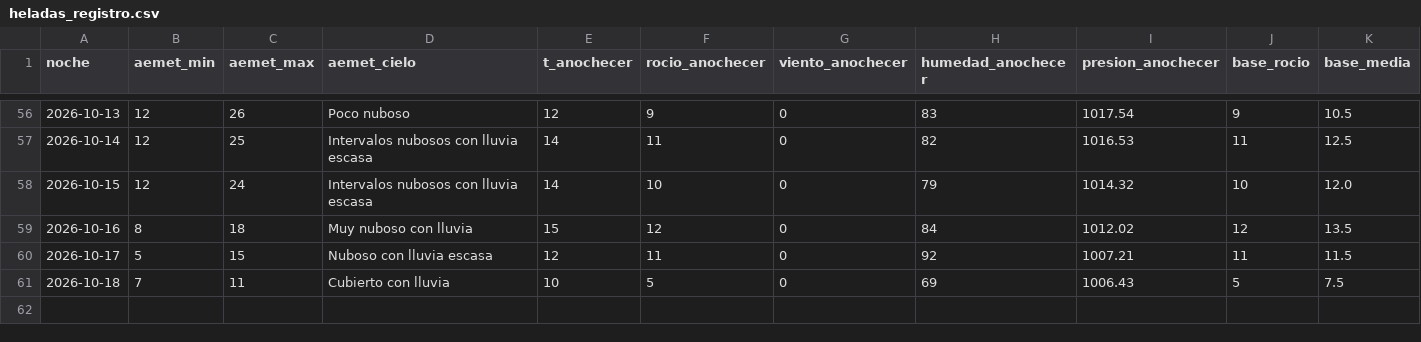
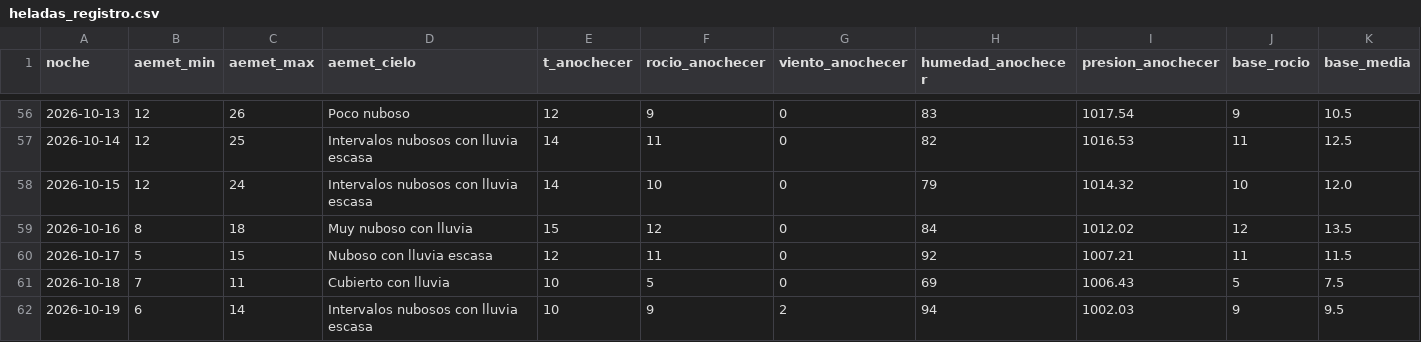
Before and after one commit to patriciadiezm/estacion, a CSV file: heladas_registro.csv, drawn as a sheet; only a part is shown, gaps mark what is left out; rows hold the shown columns only; the diff names each change by its address in the sheet, - before the commit and + after, or states it on an @@ line.

```diff
--- a/heladas_registro.csv
+++ b/heladas_registro.csv
+row 62: 2026-10-19 | 6 | 14 | Intervalos nubosos con lluvia escasa | 10 | 9 | 2 | 94 | 1002.03 | 9 | 9.5
```
